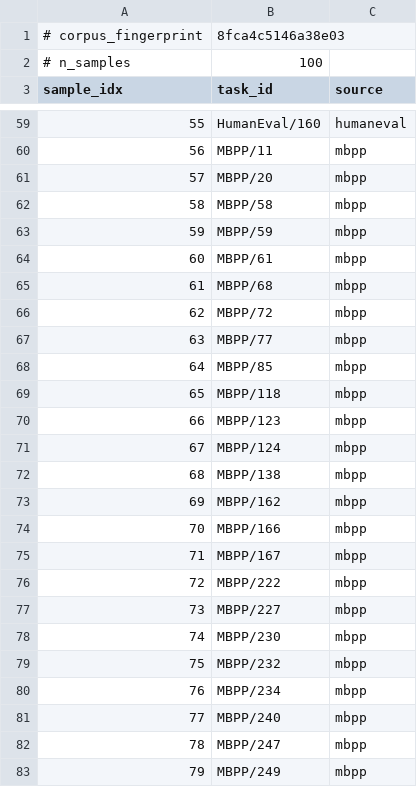
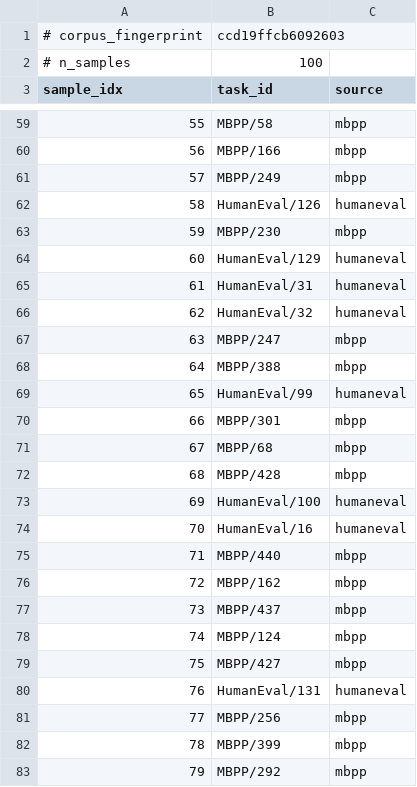
Before and after one commit to balajivenky06/autoresearch, a TSV file: corpus_manifest.tsv, drawn as a sheet; only a part is shown, gaps mark what is left out; the diff covers the shown part only.

```diff
--- a/corpus_manifest.tsv
+++ b/corpus_manifest.tsv
@@ -1,2 +1,2 @@
-# corpus_fingerprint	8fca4c5146a38e03
+# corpus_fingerprint	ccd19ffcb6092603
 # n_samples	100
@@ -59,25 +59,25 @@ sample_idx	task_id	source
-55	HumanEval/160	humaneval
-56	MBPP/11	mbpp
-57	MBPP/20	mbpp
-58	MBPP/58	mbpp
-59	MBPP/59	mbpp
-60	MBPP/61	mbpp
-61	MBPP/68	mbpp
-62	MBPP/72	mbpp
-63	MBPP/77	mbpp
-64	MBPP/85	mbpp
-65	MBPP/118	mbpp
-66	MBPP/123	mbpp
-67	MBPP/124	mbpp
-68	MBPP/138	mbpp
-69	MBPP/162	mbpp
-70	MBPP/166	mbpp
-71	MBPP/167	mbpp
-72	MBPP/222	mbpp
-73	MBPP/227	mbpp
-74	MBPP/230	mbpp
-75	MBPP/232	mbpp
-76	MBPP/234	mbpp
-77	MBPP/240	mbpp
-78	MBPP/247	mbpp
-79	MBPP/249	mbpp
+55	MBPP/58	mbpp
+56	MBPP/166	mbpp
+57	MBPP/249	mbpp
+58	HumanEval/126	humaneval
+59	MBPP/230	mbpp
+60	HumanEval/129	humaneval
+61	HumanEval/31	humaneval
+62	HumanEval/32	humaneval
+63	MBPP/247	mbpp
+64	MBPP/388	mbpp
+65	HumanEval/99	humaneval
+66	MBPP/301	mbpp
+67	MBPP/68	mbpp
+68	MBPP/428	mbpp
+69	HumanEval/100	humaneval
+70	HumanEval/16	humaneval
+71	MBPP/440	mbpp
+72	MBPP/162	mbpp
+73	MBPP/437	mbpp
+74	MBPP/124	mbpp
+75	MBPP/427	mbpp
+76	HumanEval/131	humaneval
+77	MBPP/256	mbpp
+78	MBPP/399	mbpp
+79	MBPP/292	mbpp
```
Also changed, not shown: 69 edited cells elsewhere in this file, 3 other files.
